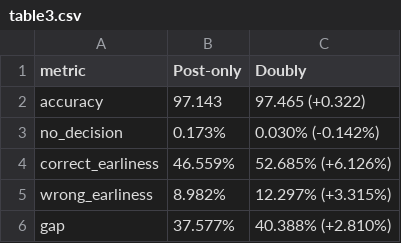
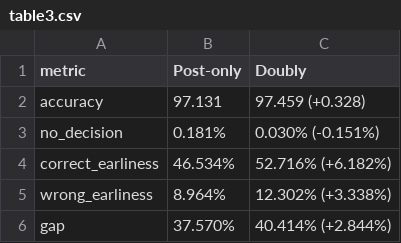
Before and after one commit to BoyoChen/doubly-constrained, a CSV file: result/table3.csv, drawn as a sheet.

```diff
--- a/result/table3.csv
+++ b/result/table3.csv
@@ -1,6 +1,6 @@
 metric,Post-only,Doubly
-accuracy,97.143,97.465 (+0.322)
-no_decision,0.173%,0.030% (-0.142%)
-correct_earliness,46.559%,52.685% (+6.126%)
-wrong_earliness,8.982%,12.297% (+3.315%)
-gap,37.577%,40.388% (+2.810%)
+accuracy,97.131,97.459 (+0.328)
+no_decision,0.181%,0.030% (-0.151%)
+correct_earliness,46.534%,52.716% (+6.182%)
+wrong_earliness,8.964%,12.302% (+3.338%)
+gap,37.570%,40.414% (+2.844%)
```
Also changed, not shown: result/table1.csv, result/table2.csv, 9 other files.
